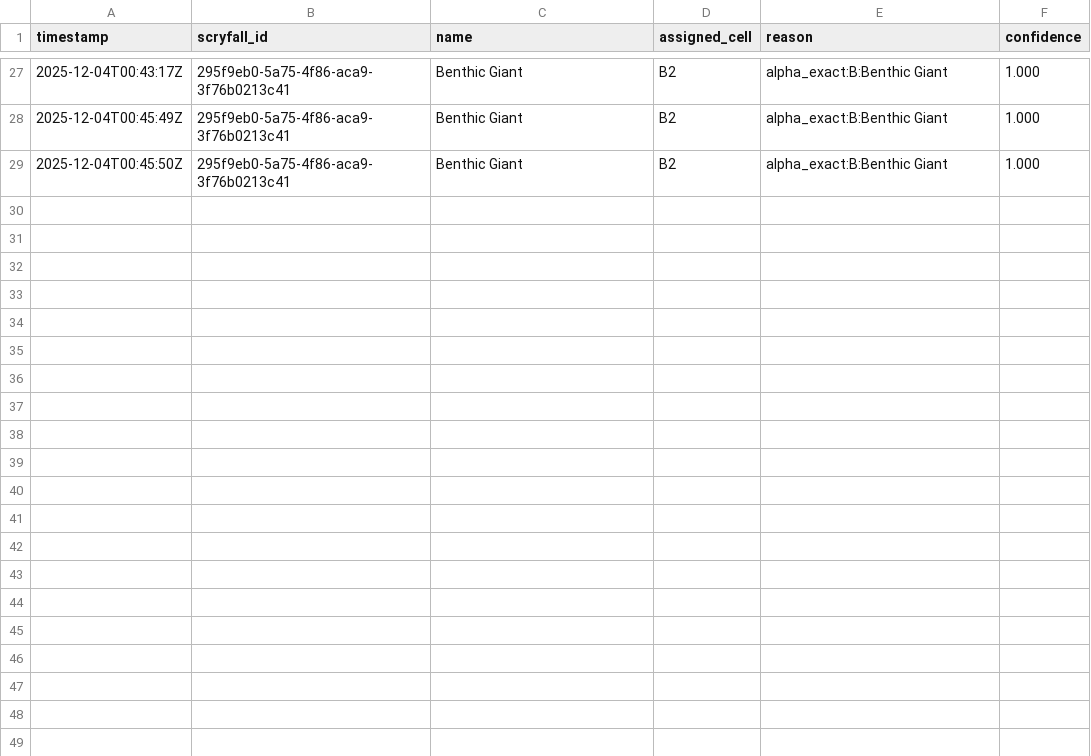
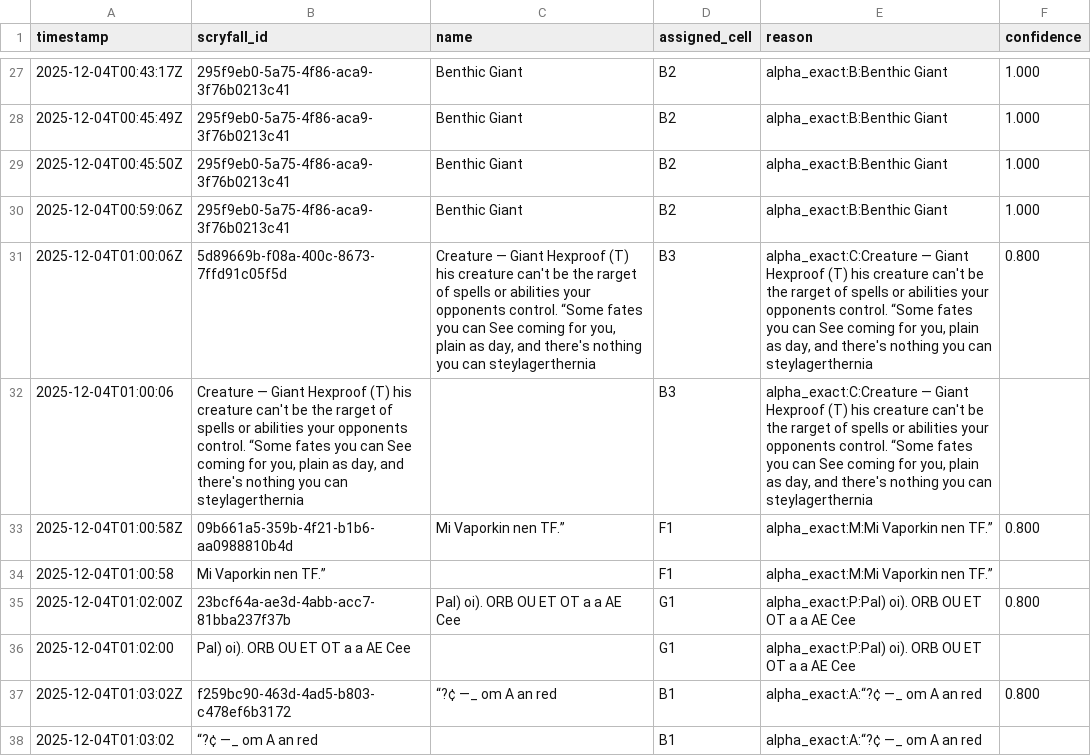
Before and after one commit to BaxterKrug/sort.me, a CSV file: data/scanned_cards.csv, drawn as a sheet; only a part is shown, gaps mark what is left out.

Commit message:
modified:   app/static/app.js 	modified:   app/static/index.html 	modified:   app/static/style.css 	modified:   config.yaml 	modified:   data/scanned_cards.csv 	modified:   data/snapshots/last_snapshot.json 	deleted:    data/snapshots/snapshot-20251204-004541-203639-bottom.jpg 	deleted:    data/snapshots/snapshot-20251204-004541-203639-composite-aligned.jpg 	deleted:    data/snapshots/snapshot-20251204-004541-203639-composite-raw.jpg 	deleted:    data/snapshots/snapshot-20251204-004541-203639-composite.jpg 	deleted:    data/snapshots/snapshot-20251204-004541-203639-meta.json 	deleted:    data/snapshots/snapshot-20251204-004541-203639-ocr.png 	deleted:    data/snapshots/snapshot-20251204-004541-203639-top.jpg 	new file:   data/snapshots/snapshot-20251204-010301-473961-bottom.jpg 	new file:   data/snapshots/snapshot-20251204-010301-473961-composite-aligned.jpg 	new file:   data/snapshots/snapshot-20251204-010301-473961-composite-raw.jpg 	new file:   data/snapshots/snapshot-20251204-010301-473961-composite.jpg 	new file:   data/snapshots/snapshot-20251204-010301-473961-meta.json 	new file:   data/snapshots/snapshot-20251204-010301-473961-ocr.png 	new file:   data/snapshots/snapshot-20251204-010301-473961-top.jpg 	modified:   main.py

```diff
--- a/data/scanned_cards.csv
+++ b/data/scanned_cards.csv
@@ -29 +29,10 @@ timestamp,scryfall_id,name,assigned_cell,reason,confidence
 2025-12-04T00:45:50Z,295f9eb0-5a75-4f86-aca9-3f76b0213c41,Benthic Giant,B2,alpha_exact:B:Benthic Giant,1.000
+2025-12-04T00:59:06Z,295f9eb0-5a75-4f86-aca9-3f76b0213c41,Benthic Giant,B2,alpha_exact:B:Benthic Giant,1.000
+2025-12-04T01:00:06Z,5d89669b-f08a-400c-8673-7ffd91c05f5d,"Creature — Giant Hexproof (T) his creature can't be the rarget of spells or abilities your opponents control. “Some fates you can See coming for you, plain as day, and there's nothing you can steylagerthernia",B3,"alpha_exact:C:Creature — Giant Hexproof (T) his creature can't be the rarget of spells or abilities your opponents control. “Some fates you can See coming for you, plain as day, and there's nothing you can steylagerthernia",0.800
+2025-12-04T01:00:06,"Creature — Giant Hexproof (T) his creature can't be the rarget of spells or abilities your opponents control. “Some fates you can See coming for you, plain as day, and there's nothing you can steylagerthernia",,B3,"alpha_exact:C:Creature — Giant Hexproof (T) his creature can't be the rarget of spells or abilities your opponents control. “Some fates you can See coming for you, plain as day, and there's nothing you can steylagerthernia"
+2025-12-04T01:00:58Z,09b661a5-359b-4f21-b1b6-aa0988810b4d,Mi Vaporkin nen TF.”,F1,alpha_exact:M:Mi Vaporkin nen TF.”,0.800
+2025-12-04T01:00:58,Mi Vaporkin nen TF.”,,F1,alpha_exact:M:Mi Vaporkin nen TF.”
+2025-12-04T01:02:00Z,23bcf64a-ae3d-4abb-acc7-81bba237f37b,Pal) oi). ORB OU ET OT a a AE Cee,G1,alpha_exact:P:Pal) oi). ORB OU ET OT a a AE Cee,0.800
+2025-12-04T01:02:00,Pal) oi). ORB OU ET OT a a AE Cee,,G1,alpha_exact:P:Pal) oi). ORB OU ET OT a a AE Cee
+2025-12-04T01:03:02Z,f259bc90-463d-4ad5-b803-c478ef6b3172,“?¢ —_ om A an red,B1,alpha_exact:A:“?¢ —_ om A an red,0.800
+2025-12-04T01:03:02,“?¢ —_ om A an red,,B1,alpha_exact:A:“?¢ —_ om A an red
```
Also changed, not shown: 20 other files.
